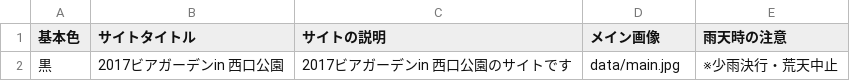
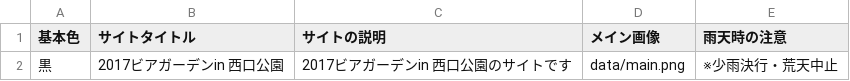
Before and after one commit to codeformatsudo/Fes-bonodori, a CSV file: docs/data/info.csv, drawn as a sheet.

Commit message:
main image change, twitter icon change

```diff
--- a/docs/data/info.csv
+++ b/docs/data/info.csv
@@ -1,2 +1,2 @@
 基本色,サイトタイトル,サイトの説明,メイン画像,雨天時の注意
-黒,2017ビアガーデンin 西口公園,2017ビアガーデンin 西口公園のサイトです,data/main.jpg,※少雨決行・荒天中止
+黒,2017ビアガーデンin 西口公園,2017ビアガーデンin 西口公園のサイトです,data/main.png,※少雨決行・荒天中止
```
Also changed, not shown: resource/data/info.csv, 10 other files.
